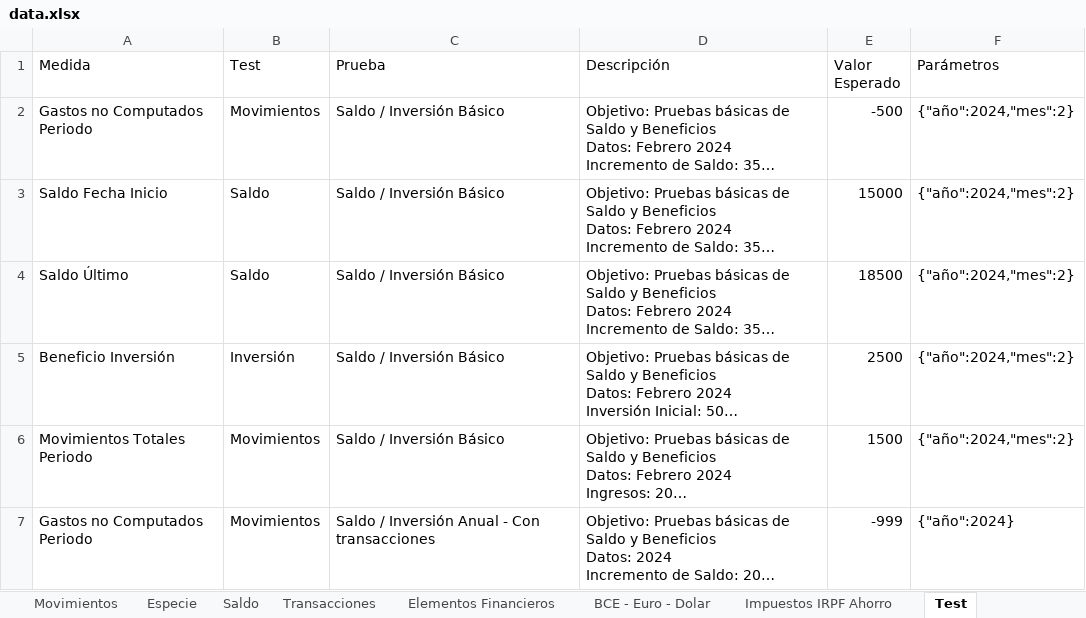
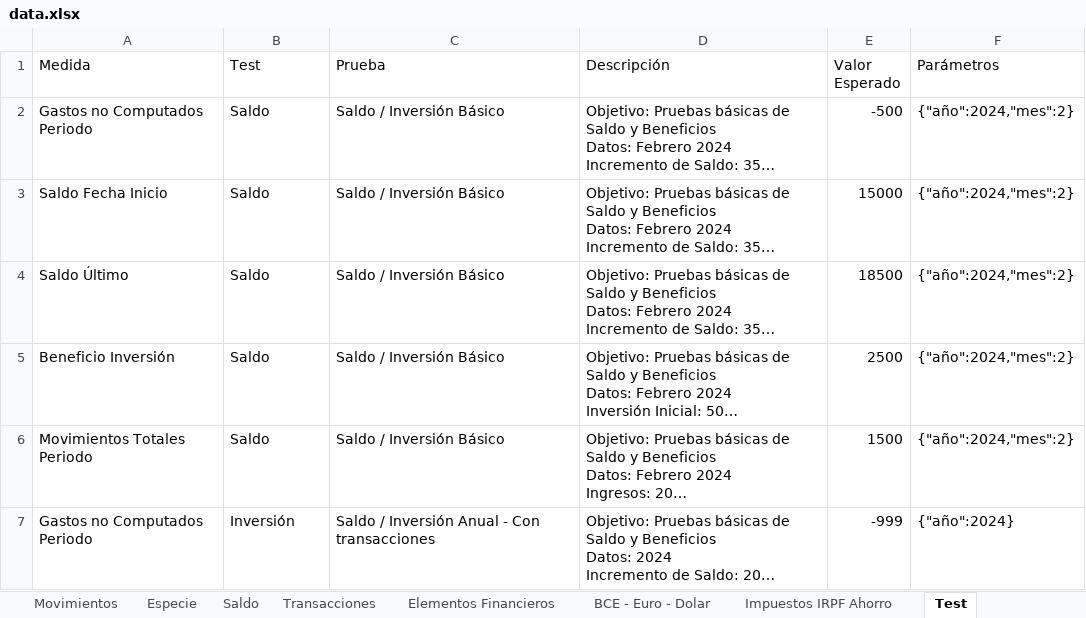
Before and after one commit to imoremu/financeBI, an Excel workbook: data/dev/data.xlsx, sheet Test, drawn as a sheet; only a part is shown; long unchanged cells end in …; values as stored, in another font and other column widths than the file's, no borders; table styles not drawn; the diff covers the shown part only; the diff names each change by its address in the sheet, - before the commit and + after, or states it on an @@ line.

```diff
--- a/data/dev/data.xlsx (sheet Test)
+++ b/data/dev/data.xlsx (sheet Test)
-B2 (Test): Movimientos
+B2 (Test): Saldo
-B5 (Test): Inversión
+B5 (Test): Saldo
-B6 (Test): Movimientos
+B6 (Test): Saldo
-B7 (Test): Movimientos
+B7 (Test): Inversión
```
Also changed, not shown: 5 added rows and 16 edited cells elsewhere in this sheet, sheet Transacciones, sheet Movimientos, sheet Saldo, charts or pictures.
